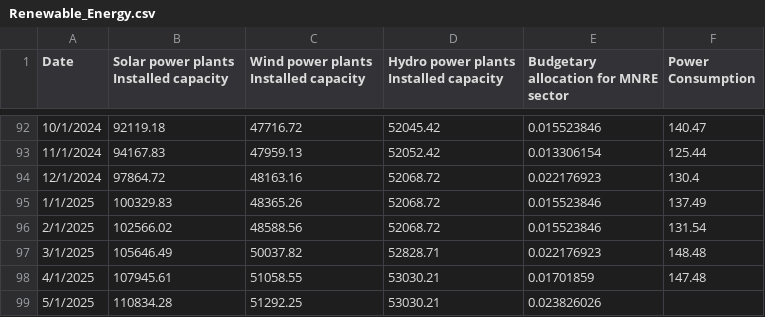
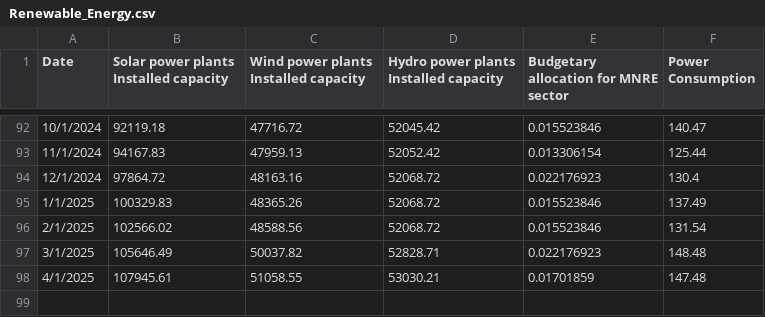
Before and after one commit to ukibc-iu/economic-indices, a CSV file: data/Renewable_Energy.csv, drawn as a sheet; only a part is shown, gaps mark what is left out; the diff names each change by its address in the sheet, - before the commit and + after, or states it on an @@ line.

Commit message:
Update Renewable_Energy.csv

```diff
--- a/data/Renewable_Energy.csv
+++ b/data/Renewable_Energy.csv
-row 99: 5/1/2025 | 110834.28 | 51292.25 | 53030.21 | 0.023826026
```
